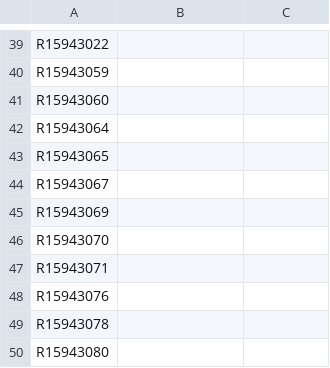
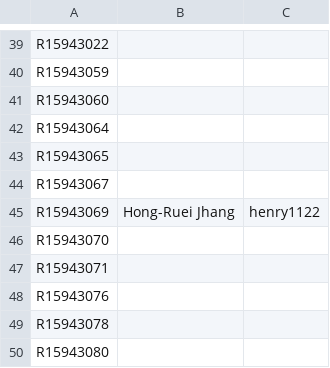
Before and after one commit to NTU-ALComLab/LSV-PA, a CSV file: lsv/admin/participants-id.csv, drawn as a sheet; only a part is shown, gaps mark what is left out.

Commit message:
Add participant details for R15943069

```diff
--- a/lsv/admin/participants-id.csv
+++ b/lsv/admin/participants-id.csv
@@ -44,3 +44,3 @@ R15943065,,
 R15943067,,
-R15943069,,
+R15943069, Hong-Ruei Jhang, henry1122
 R15943070,,
```
